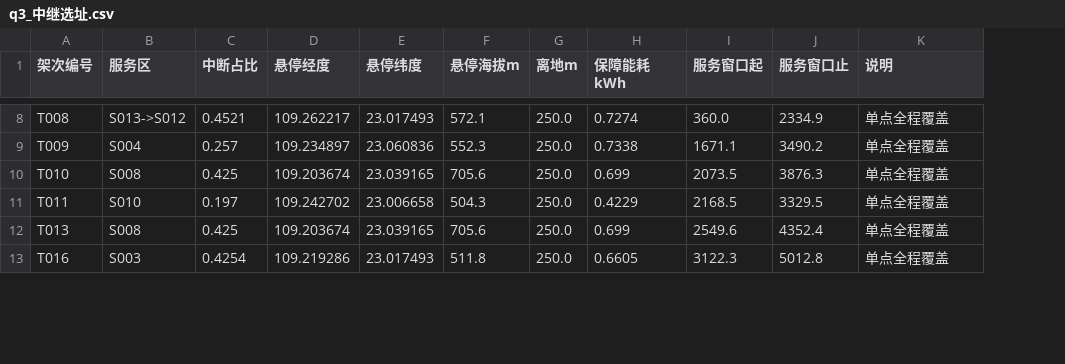
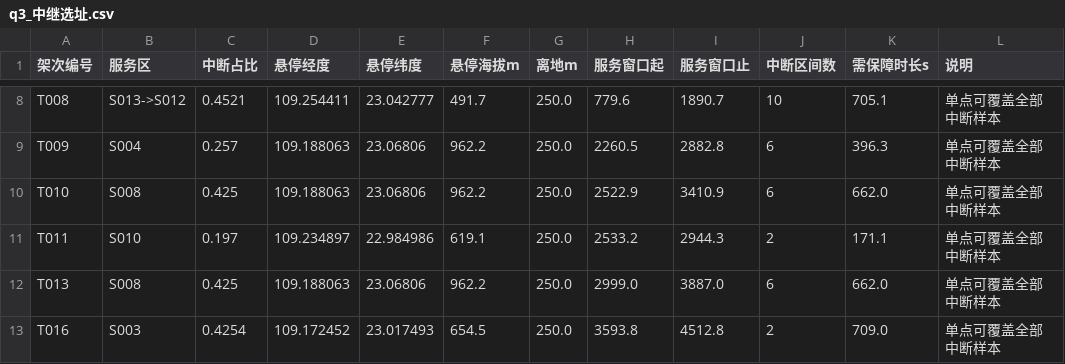
Before and after one commit to starfruitsz/MathAgent, a CSV file: paper/by_question/q3/data/q3_中继选址.csv, drawn as a sheet; only a part is shown, gaps mark what is left out; removed rows and columns are numbered as before the commit, all else as after; the diff covers the shown part only; the diff names each change by its address in the sheet, - before the commit and + after, or states it on an @@ line.

```diff
--- a/paper/by_question/q3/data/q3_中继选址.csv
+++ b/paper/by_question/q3/data/q3_中继选址.csv
-column H (保障能耗kWh), rows 8-13: 0.7274 | 0.7338 | 0.699 | 0.4229 | 0.699 | 0.6605
+column J (中断区间数), rows 8-13: 10 | 6 | 6 | 2 | 6 | 2
+column K (需保障时长s), rows 8-13: 705.1 | 396.3 | 662.0 | 171.1 | 662.0 | 709.0
-D8 (悬停经度): 109.262217
+D8 (悬停经度): 109.254411
-E8 (悬停纬度): 23.017493
+E8 (悬停纬度): 23.042777
-F8 (悬停海拔m): 572.1
+F8 (悬停海拔m): 491.7
-H8 (服务窗口起): 360.0
+H8 (服务窗口起): 779.6
-I8 (服务窗口止): 2334.9
+I8 (服务窗口止): 1890.7
-L8:L13 (说明): 单点全程覆盖
+L8:L13 (说明): 单点可覆盖全部中断样本
-D9 (悬停经度): 109.234897
+D9 (悬停经度): 109.188063
-E9 (悬停纬度): 23.060836
+E9 (悬停纬度): 23.06806
-F9 (悬停海拔m): 552.3
+F9 (悬停海拔m): 962.2
-H9 (服务窗口起): 1671.1
+H9 (服务窗口起): 2260.5
-I9 (服务窗口止): 3490.2
+I9 (服务窗口止): 2882.8
-D10 (悬停经度): 109.203674
+D10 (悬停经度): 109.188063
-E10 (悬停纬度): 23.039165
+E10 (悬停纬度): 23.06806
-F10 (悬停海拔m): 705.6
+F10 (悬停海拔m): 962.2
-H10 (服务窗口起): 2073.5
+H10 (服务窗口起): 2522.9
-I10 (服务窗口止): 3876.3
+I10 (服务窗口止): 3410.9
-D11 (悬停经度): 109.242702
+D11 (悬停经度): 109.234897
-E11 (悬停纬度): 23.006658
+E11 (悬停纬度): 22.984986
-F11 (悬停海拔m): 504.3
+F11 (悬停海拔m): 619.1
-H11 (服务窗口起): 2168.5
+H11 (服务窗口起): 2533.2
-I11 (服务窗口止): 3329.5
+I11 (服务窗口止): 2944.3
-D12 (悬停经度): 109.203674
+D12 (悬停经度): 109.188063
-E12 (悬停纬度): 23.039165
+E12 (悬停纬度): 23.06806
-F12 (悬停海拔m): 705.6
+F12 (悬停海拔m): 962.2
-H12 (服务窗口起): 2549.6
+H12 (服务窗口起): 2999.0
-I12 (服务窗口止): 4352.4
+I12 (服务窗口止): 3887.0
-D13 (悬停经度): 109.219286
+D13 (悬停经度): 109.172452
-F13 (悬停海拔m): 511.8
+F13 (悬停海拔m): 654.5
-H13 (服务窗口起): 3122.3
+H13 (服务窗口起): 3593.8
-I13 (服务窗口止): 5012.8
+I13 (服务窗口止): 4512.8
```
Also changed, not shown: 81 edited cells elsewhere in this file, paper/by_question/q3/data/q3_中继架次.csv, paper/by_question/q3/tables/t_q3_relay_sorties.csv, 57 other files.
